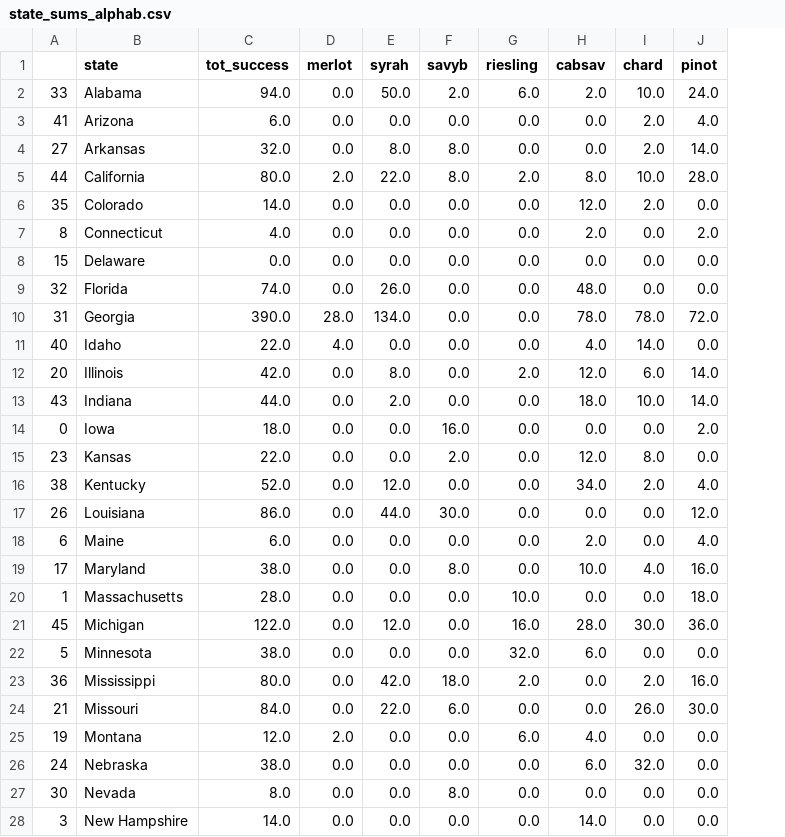
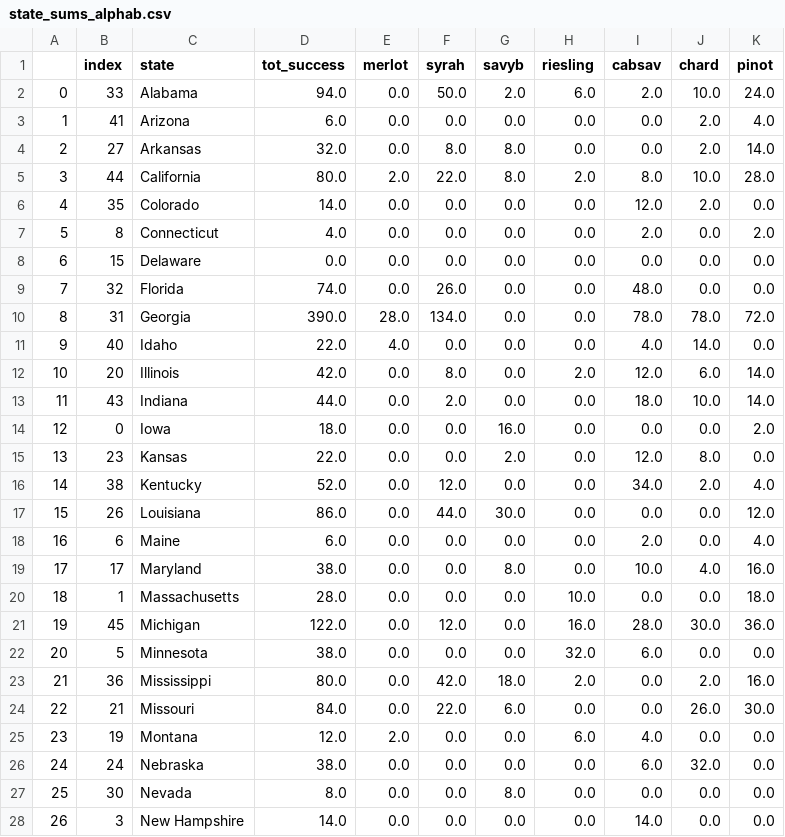
Before and after one commit to secicciari/final_project, a CSV file: bar_chart/sorted_jsons/state_sums_alphab.csv, drawn as a sheet; only a part is shown; the diff covers the shown part only; the diff names each change by its address in the sheet, - before the commit and + after, or states it on an @@ line.

Commit message:
presorted the data for webjava to be easier

```diff
--- a/bar_chart/sorted_jsons/state_sums_alphab.csv
+++ b/bar_chart/sorted_jsons/state_sums_alphab.csv
+column B (index), rows 2-28: 33 | 41 | 27 | 44 | 35 | 8 | 15 | 32 | 31 | 40 | 20 | 43 | 0 | 23 | 38 | 26 | 6 | 17 | 1 | 45 | 5 | 36 | 21 | 19 | 24 | 30 | 3
-A2: 33
+A2: 0
-A3: 41
+A3: 1
-A4: 27
+A4: 2
-A5: 44
+A5: 3
-A6: 35
+A6: 4
-A7: 8
+A7: 5
-A8: 15
+A8: 6
-A9: 32
+A9: 7
-A10: 31
+A10: 8
-A11: 40
+A11: 9
-A12: 20
+A12: 10
-A13: 43
+A13: 11
-A14: 0
+A14: 12
-A15: 23
+A15: 13
-A16: 38
+A16: 14
-A17: 26
+A17: 15
-A18: 6
+A18: 16
-A20: 1
+A20: 18
-A21: 45
+A21: 19
-A22: 5
+A22: 20
-A23: 36
+A23: 21
-A24: 21
+A24: 22
-A25: 19
+A25: 23
-A27: 30
+A27: 25
-A28: 3
+A28: 26
```
Also changed, not shown: 21 edited cells elsewhere in this file, bar_chart/sorted_jsons/state_sums_totals.csv, 11 other files.
